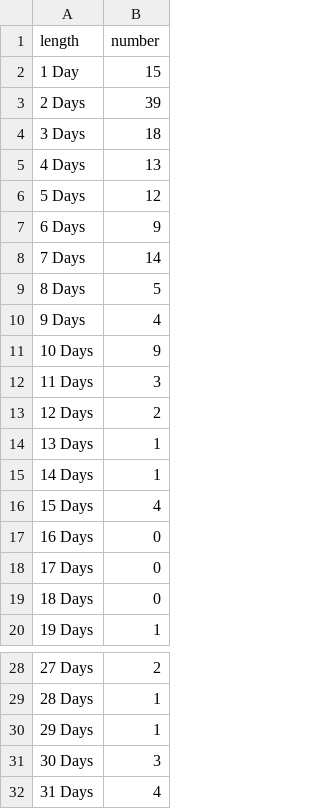
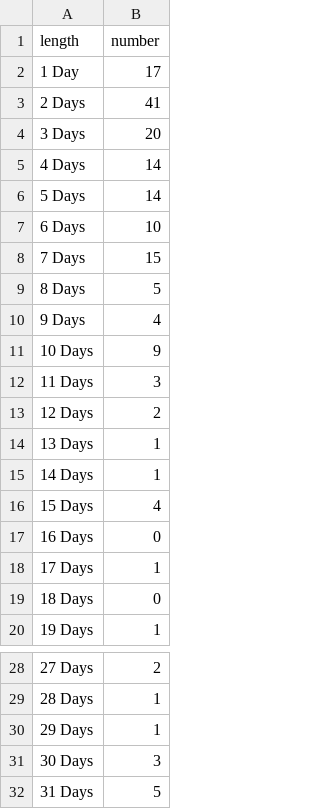
Before and after one commit to jessicachinafile/jessicachinafile.github.io, a TSV file: TAlengthday.tsv, drawn as a sheet; only a part is shown, gaps mark what is left out.

Commit message:
Update TAlengthday.tsv
may 2018

```diff
--- a/TAlengthday.tsv
+++ b/TAlengthday.tsv
@@ -1,9 +1,9 @@
 length	number
-1 Day	15
-2 Days	39
-3 Days	18
-4 Days	13
-5 Days	12
-6 Days	9
-7 Days	14
+1 Day	17
+2 Days	41
+3 Days	20
+4 Days	14
+5 Days	14
+6 Days	10
+7 Days	15
 8 Days	5
@@ -17,3 +17,3 @@ length	number
 16 Days	0
-17 Days	0
+17 Days	1
 18 Days	0
@@ -31,2 +31,2 @@ length	number
 30 Days	3
-31 Days	4
+31 Days	5
```
